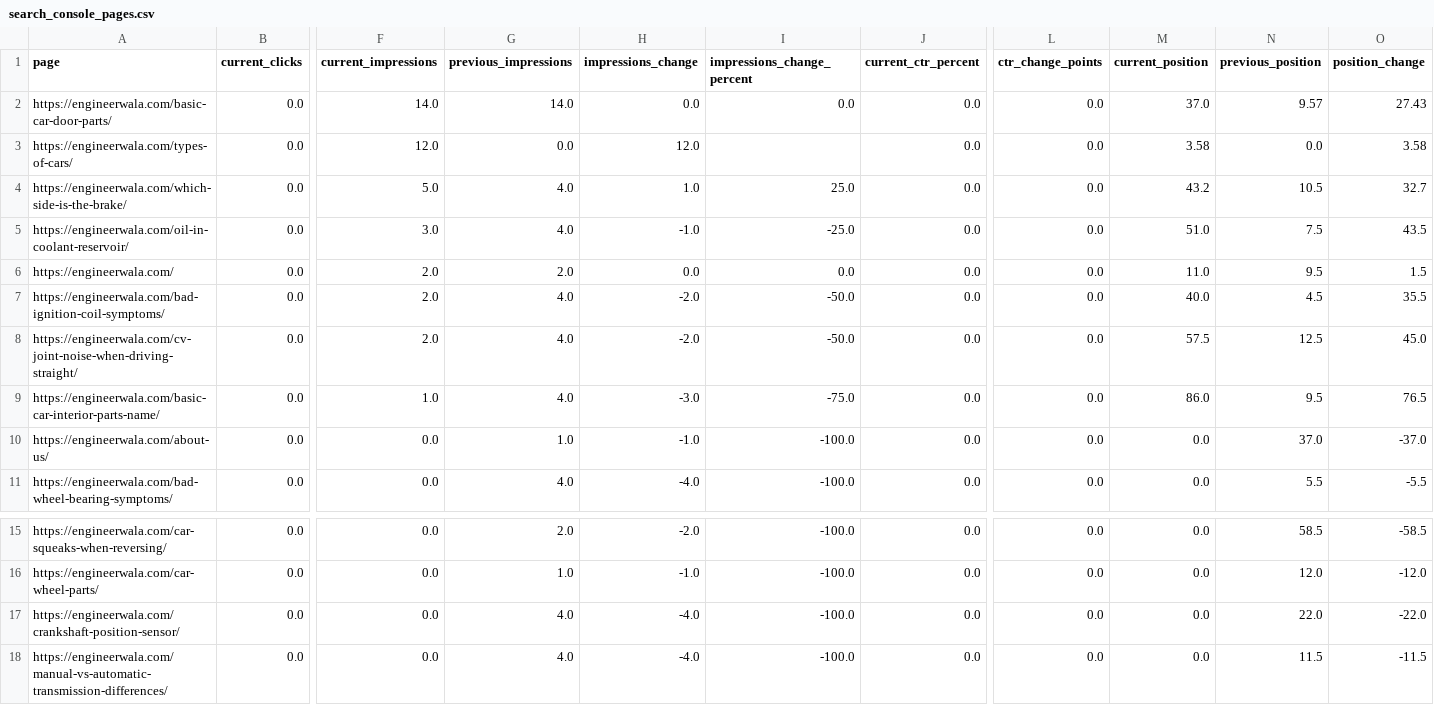
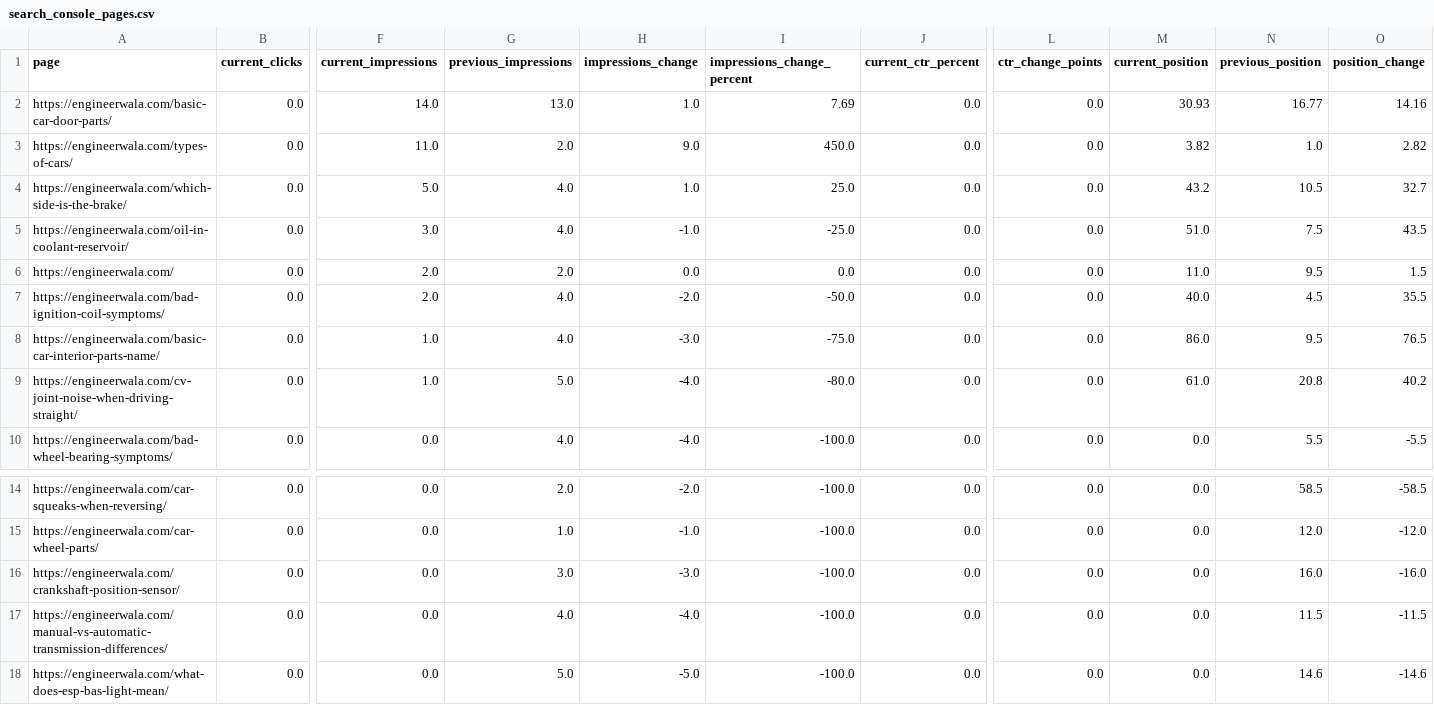
Before and after one commit to hamidrasheed350-hue/engineerwala-seo-tracker, a CSV file: data/search_console_pages.csv, drawn as a sheet; only a part is shown, gaps mark what is left out; the shorter side is filled out with more unchanged rows; removed rows and columns are numbered as before the commit, all else as after; rows hold the shown columns only; the diff names each change by its address in the sheet, - before the commit and + after, or states it on an @@ line.

```diff
--- a/data/search_console_pages.csv
+++ b/data/search_console_pages.csv
-G2 (previous_impressions): 14.0
+G2 (previous_impressions): 13.0
-H2 (impressions_change): 0.0
+H2 (impressions_change): 1.0
-I2 (impressions_change_percent): 0.0
+I2 (impressions_change_percent): 7.69
-M2 (current_position): 37.0
+M2 (current_position): 30.93
-N2 (previous_position): 9.57
+N2 (previous_position): 16.77
-O2 (position_change): 27.43
+O2 (position_change): 14.16
-F3 (current_impressions): 12.0
+F3 (current_impressions): 11.0
-G3 (previous_impressions): 0.0
+G3 (previous_impressions): 2.0
-H3 (impressions_change): 12.0
+H3 (impressions_change): 9.0
-I3 (impressions_change_percent): (empty)
+I3 (impressions_change_percent): 450.0
-M3 (current_position): 3.58
+M3 (current_position): 3.82
-N3 (previous_position): 0.0
+N3 (previous_position): 1.0
-O3 (position_change): 3.58
+O3 (position_change): 2.82
-row 8: https://engineerwala.com/cv-joint-noise-when-driving-straight/ | 0.0 | 2.0 | 4.0 | -2.0 | -50.0 | 0.0 | 0.0 | 57.5 | 12.5 | 45.0
-row 10: https://engineerwala.com/about-us/ | 0.0 | 0.0 | 1.0 | -1.0 | -100.0 | 0.0 | 0.0 | 0.0 | 37.0 | -37.0
+row 9: https://engineerwala.com/cv-joint-noise-when-driving-straight/ | 0.0 | 1.0 | 5.0 | -4.0 | -80.0 | 0.0 | 0.0 | 61.0 | 20.8 | 40.2
-G16 (previous_impressions): 4.0
+G16 (previous_impressions): 3.0
-H16 (impressions_change): -4.0
+H16 (impressions_change): -3.0
-N16 (previous_position): 22.0
+N16 (previous_position): 16.0
-O16 (position_change): -22.0
+O16 (position_change): -16.0
```
Also changed, not shown: data/high_issues.csv, data/issues.csv, 14 other files.
